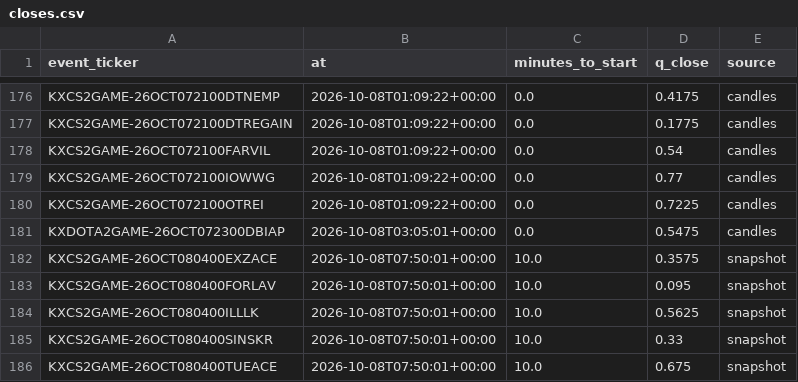
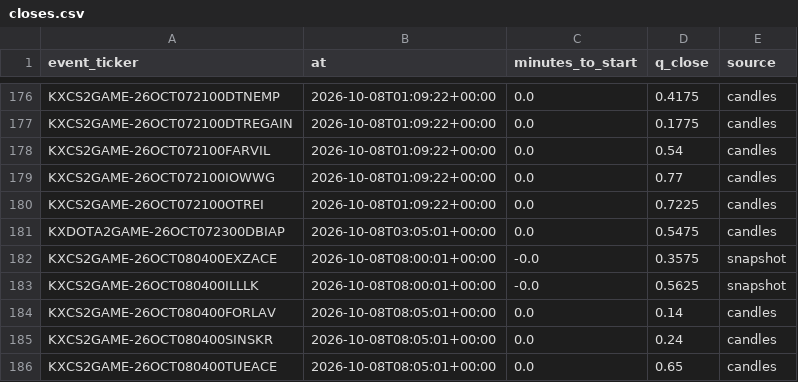
Before and after one commit to nathangin/esports-betting, a CSV file: state/paper/closes.csv, drawn as a sheet; only a part is shown, gaps mark what is left out.

```diff
--- a/state/paper/closes.csv
+++ b/state/paper/closes.csv
@@ -181,6 +181,6 @@ KXCS2GAME-26OCT072100OTREI,2026-10-08T01:09:22+00:00,0.0,0.7225,candles
 KXDOTA2GAME-26OCT072300DBIAP,2026-10-08T03:05:01+00:00,0.0,0.5475,candles
-KXCS2GAME-26OCT080400EXZACE,2026-10-08T07:50:01+00:00,10.0,0.3575,snapshot
-KXCS2GAME-26OCT080400FORLAV,2026-10-08T07:50:01+00:00,10.0,0.095,snapshot
-KXCS2GAME-26OCT080400ILLLK,2026-10-08T07:50:01+00:00,10.0,0.5625,snapshot
-KXCS2GAME-26OCT080400SINSKR,2026-10-08T07:50:01+00:00,10.0,0.33,snapshot
-KXCS2GAME-26OCT080400TUEACE,2026-10-08T07:50:01+00:00,10.0,0.675,snapshot
+KXCS2GAME-26OCT080400EXZACE,2026-10-08T08:00:01+00:00,-0.0,0.3575,snapshot
+KXCS2GAME-26OCT080400ILLLK,2026-10-08T08:00:01+00:00,-0.0,0.5625,snapshot
+KXCS2GAME-26OCT080400FORLAV,2026-10-08T08:05:01+00:00,0.0,0.14,candles
+KXCS2GAME-26OCT080400SINSKR,2026-10-08T08:05:01+00:00,0.0,0.24,candles
+KXCS2GAME-26OCT080400TUEACE,2026-10-08T08:05:01+00:00,0.0,0.65,candles
```
Also changed, not shown: 5 other files.
